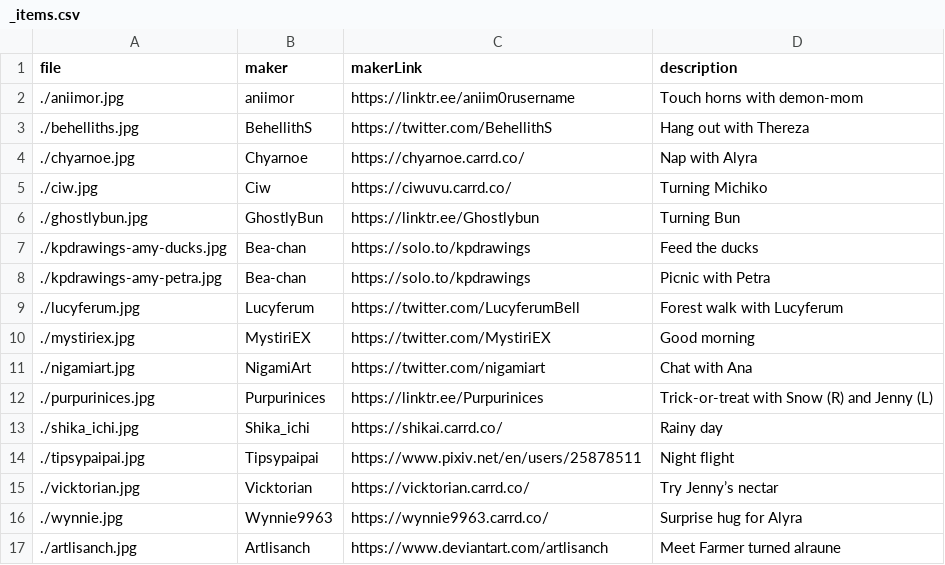
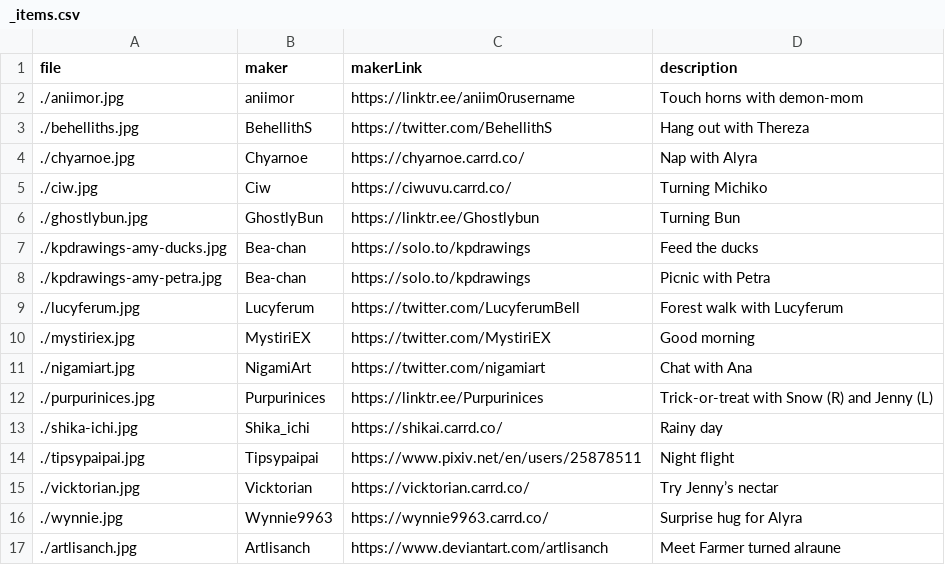
Before and after one commit to IoriBranford/website, a CSV file: pages/demonizer/bonus/commissions/_items.csv, drawn as a sheet.

Commit message:
Fix shika_ichi.jpg to shika-ichi.jpg

```diff
--- a/pages/demonizer/bonus/commissions/_items.csv
+++ b/pages/demonizer/bonus/commissions/_items.csv
@@ -12,3 +12,3 @@ file,maker,makerLink,description
 ./purpurinices.jpg,Purpurinices,https://linktr.ee/Purpurinices,Trick-or-treat with Snow (R) and Jenny (L)
-./shika_ichi.jpg,Shika_ichi,https://shikai.carrd.co/,Rainy day
+./shika-ichi.jpg,Shika_ichi,https://shikai.carrd.co/,Rainy day
 ./tipsypaipai.jpg,Tipsypaipai,https://www.pixiv.net/en/users/25878511,Night flight
```
